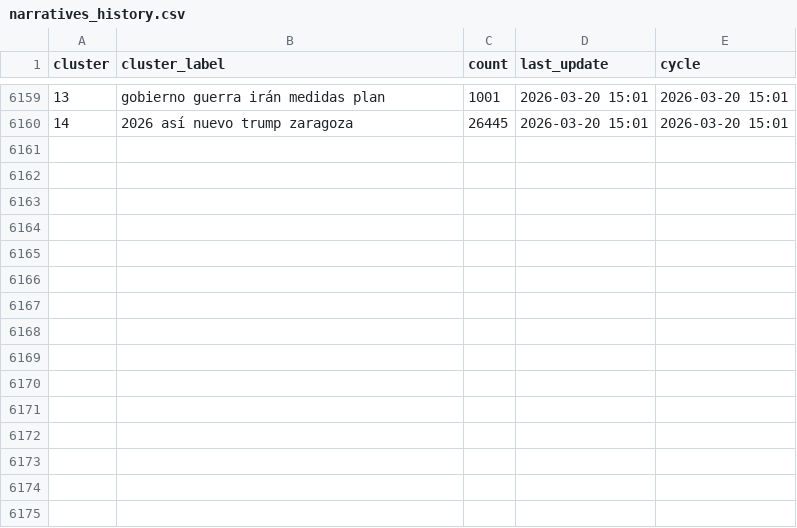
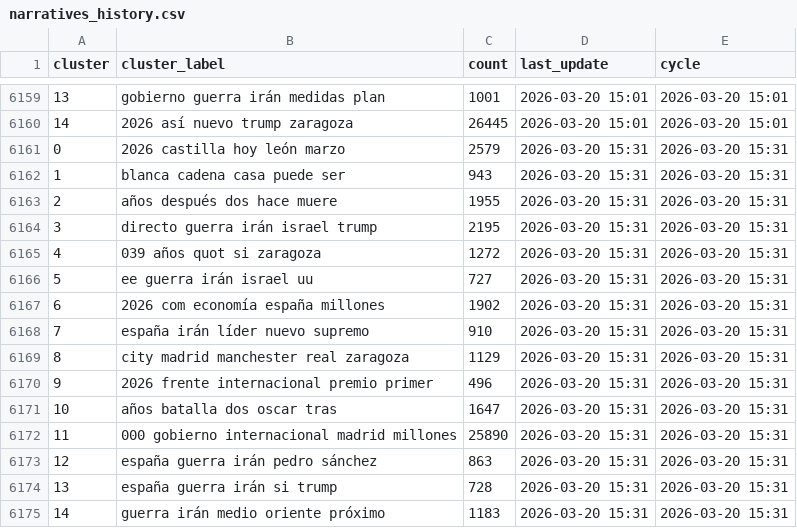
Before and after one commit to mcasrom/narrative-radar, a CSV file: data/processed/narratives_history.csv, drawn as a sheet; only a part is shown, gaps mark what is left out; the diff names each change by its address in the sheet, - before the commit and + after, or states it on an @@ line.

```diff
--- a/data/processed/narratives_history.csv
+++ b/data/processed/narratives_history.csv
+row 6161: 0 | 2026 castilla hoy león marzo | 2579 | 2026-03-20 15:31 | 2026-03-20 15:31
+row 6162: 1 | blanca cadena casa puede ser | 943 | 2026-03-20 15:31 | 2026-03-20 15:31
+row 6163: 2 | años después dos hace muere | 1955 | 2026-03-20 15:31 | 2026-03-20 15:31
+row 6164: 3 | directo guerra irán israel trump | 2195 | 2026-03-20 15:31 | 2026-03-20 15:31
+row 6165: 4 | 039 años quot si zaragoza | 1272 | 2026-03-20 15:31 | 2026-03-20 15:31
+row 6166: 5 | ee guerra irán israel uu | 727 | 2026-03-20 15:31 | 2026-03-20 15:31
+row 6167: 6 | 2026 com economía españa millones | 1902 | 2026-03-20 15:31 | 2026-03-20 15:31
+row 6168: 7 | españa irán líder nuevo supremo | 910 | 2026-03-20 15:31 | 2026-03-20 15:31
+row 6169: 8 | city madrid manchester real zaragoza | 1129 | 2026-03-20 15:31 | 2026-03-20 15:31
+row 6170: 9 | 2026 frente internacional premio primer | 496 | 2026-03-20 15:31 | 2026-03-20 15:31
+row 6171: 10 | años batalla dos oscar tras | 1647 | 2026-03-20 15:31 | 2026-03-20 15:31
+row 6172: 11 | 000 gobierno internacional madrid millones | 25890 | 2026-03-20 15:31 | 2026-03-20 15:31
+row 6173: 12 | españa guerra irán pedro sánchez | 863 | 2026-03-20 15:31 | 2026-03-20 15:31
+row 6174: 13 | españa guerra irán si trump | 728 | 2026-03-20 15:31 | 2026-03-20 15:31
+row 6175: 14 | guerra irán medio oriente próximo | 1183 | 2026-03-20 15:31 | 2026-03-20 15:31
```
Also changed, not shown: data/processed/audit_quality_history.csv, data/processed/geo_summary.csv, 42 other files.
